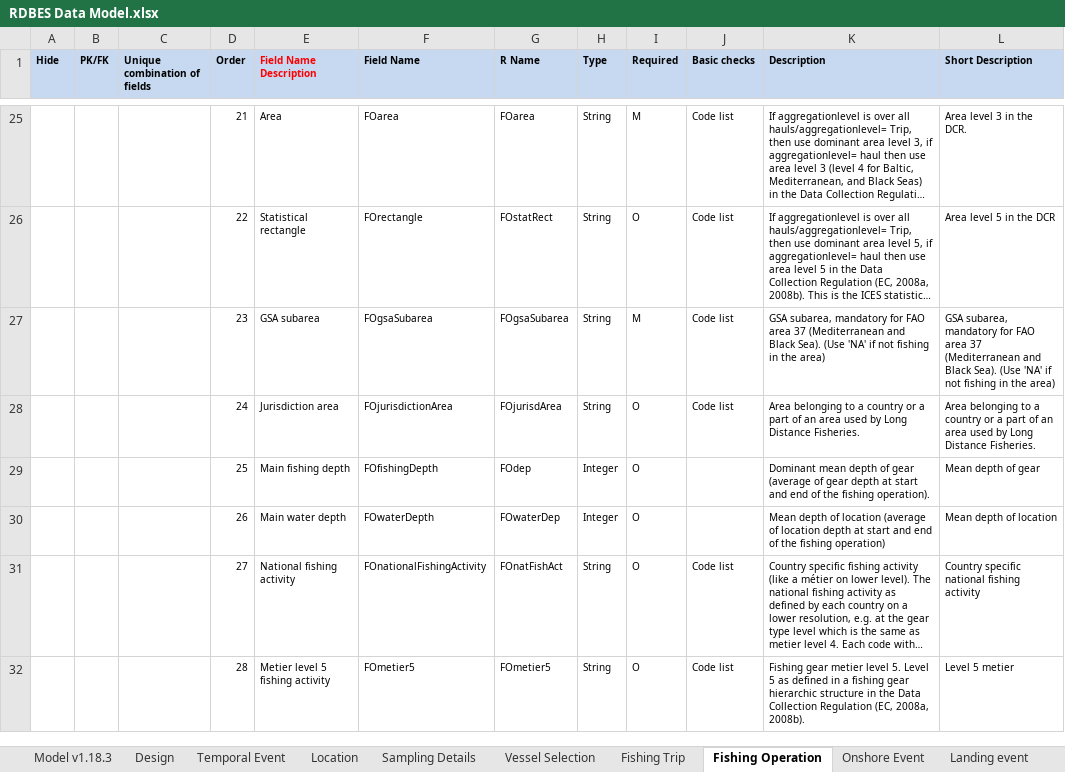
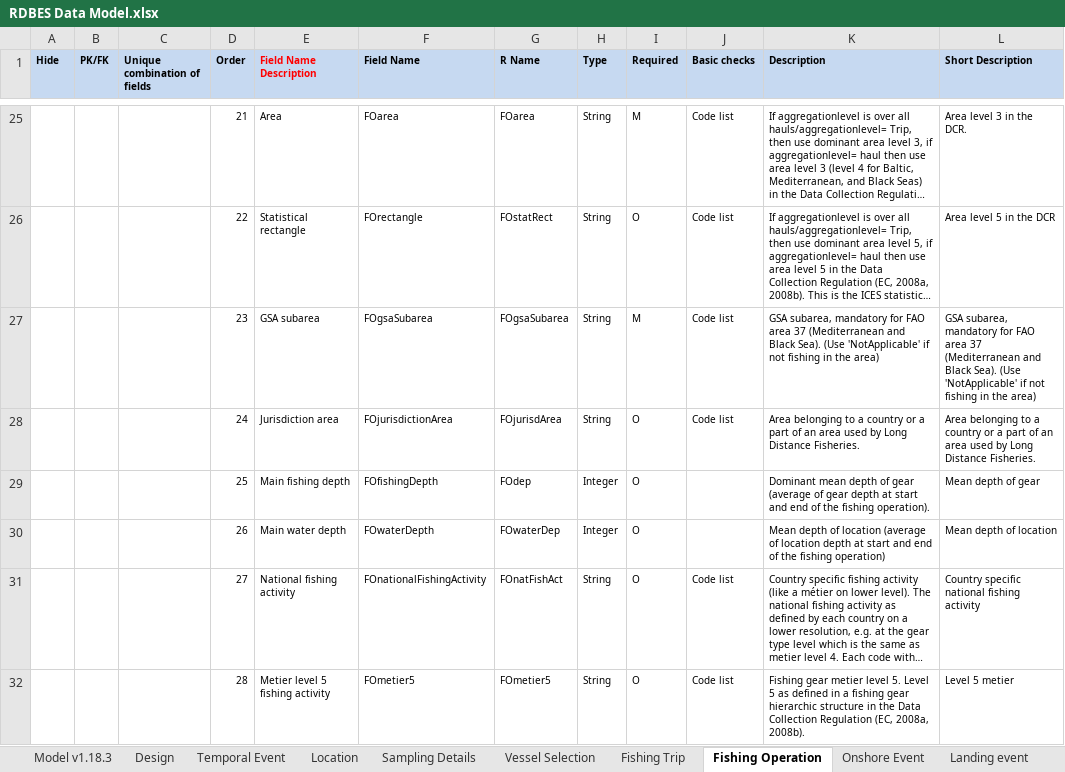
Before and after one commit to ices-tools-dev/RDBES, an Excel workbook: Documents/RDBES Data Model.xlsx, sheet Fishing Operation, drawn as a sheet; only a part is shown, gaps mark what is left out; long unchanged cells end in …; values as stored, in another font and other column widths than the file's, no borders; the diff names each change by its address in the sheet, - before the commit and + after, or states it on an @@ line.

```diff
--- a/Documents/RDBES Data Model.xlsx (sheet Fishing Operation)
+++ b/Documents/RDBES Data Model.xlsx (sheet Fishing Operation)
-K27 (Description): …Sea). (Use 'NA' if not…
+K27 (Description): …Sea). (Use 'NotApplicable' if not…
-L27 (Short Description): …Sea). (Use 'NA' if not…
+L27 (Short Description): …Sea). (Use 'NotApplicable' if not…
```
Also changed, not shown: sheet Sample, sheet Landing event.
